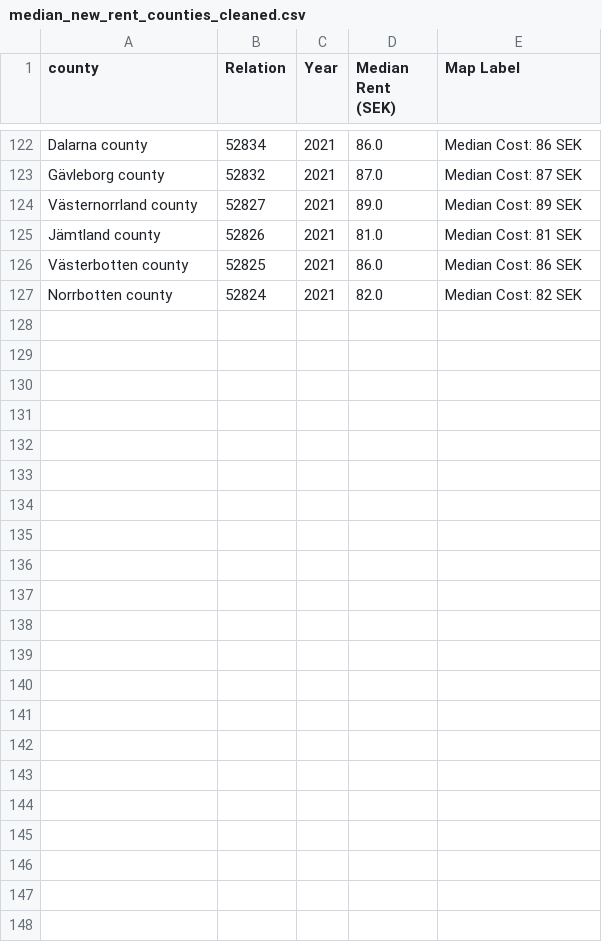
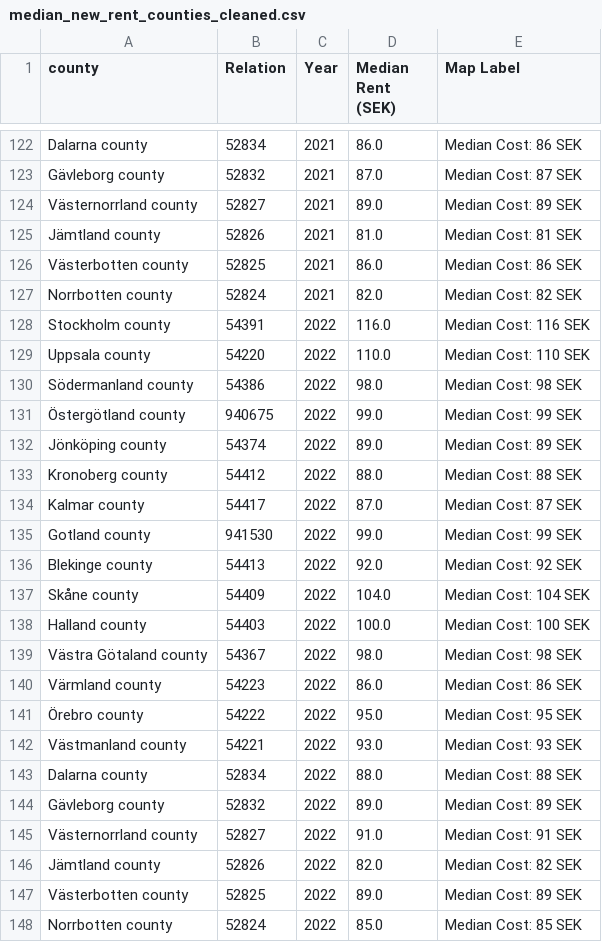
Before and after one commit to RMCrean/sweden-rent-dashboard, a CSV file: assets/median_new_rent_counties_cleaned.csv, drawn as a sheet; only a part is shown, gaps mark what is left out.

```diff
--- a/assets/median_new_rent_counties_cleaned.csv
+++ b/assets/median_new_rent_counties_cleaned.csv
@@ -127 +127,22 @@ Västerbotten county,52825,2021,86.0,Median Cost: 86 SEK
 Norrbotten county,52824,2021,82.0,Median Cost: 82 SEK
+Stockholm county,54391,2022,116.0,Median Cost: 116 SEK
+Uppsala county,54220,2022,110.0,Median Cost: 110 SEK
+Södermanland county,54386,2022,98.0,Median Cost: 98 SEK
+Östergötland county,940675,2022,99.0,Median Cost: 99 SEK
+Jönköping county,54374,2022,89.0,Median Cost: 89 SEK
+Kronoberg county,54412,2022,88.0,Median Cost: 88 SEK
+Kalmar county,54417,2022,87.0,Median Cost: 87 SEK
+Gotland county,941530,2022,99.0,Median Cost: 99 SEK
+Blekinge county,54413,2022,92.0,Median Cost: 92 SEK
+Skåne county,54409,2022,104.0,Median Cost: 104 SEK
+Halland county,54403,2022,100.0,Median Cost: 100 SEK
+Västra Götaland county,54367,2022,98.0,Median Cost: 98 SEK
+Värmland county,54223,2022,86.0,Median Cost: 86 SEK
+Örebro county,54222,2022,95.0,Median Cost: 95 SEK
+Västmanland county,54221,2022,93.0,Median Cost: 93 SEK
+Dalarna county,52834,2022,88.0,Median Cost: 88 SEK
+Gävleborg county,52832,2022,89.0,Median Cost: 89 SEK
+Västernorrland county,52827,2022,91.0,Median Cost: 91 SEK
+Jämtland county,52826,2022,82.0,Median Cost: 82 SEK
+Västerbotten county,52825,2022,89.0,Median Cost: 89 SEK
+Norrbotten county,52824,2022,85.0,Median Cost: 85 SEK
```
Also changed, not shown: assets/median_rent_counties_cleaned.csv, 7 other files.
